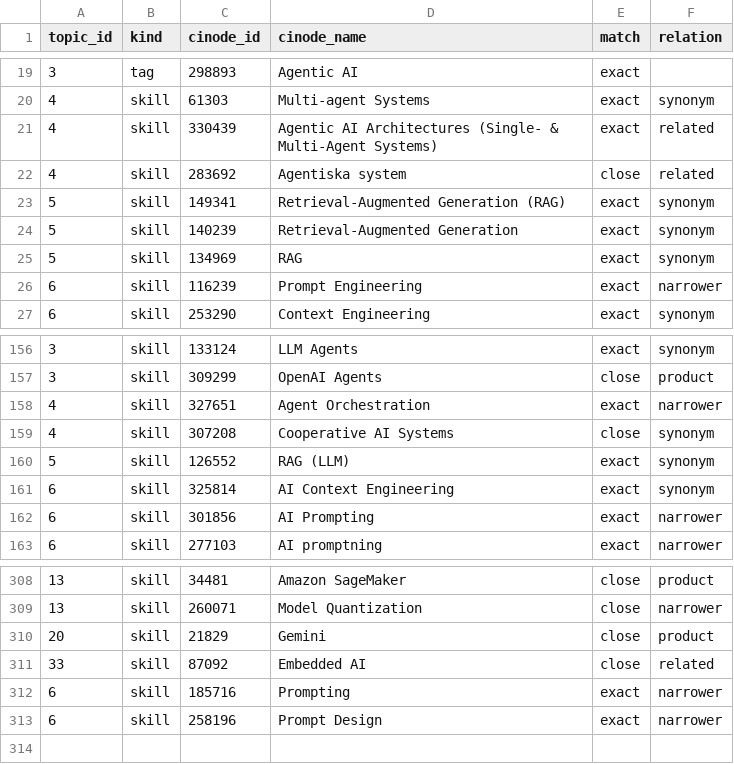
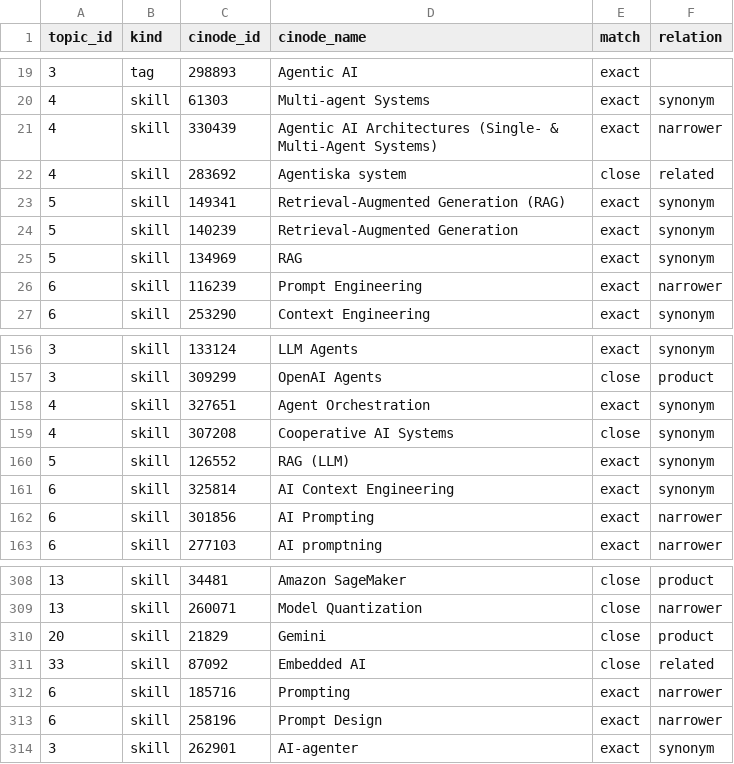
Before and after one commit to robert-gartman-techseed/cinode-skills, a CSV file: data/ai/topic_mapping.csv, drawn as a sheet; only a part is shown, gaps mark what is left out.

```diff
--- a/data/ai/topic_mapping.csv
+++ b/data/ai/topic_mapping.csv
@@ -20,3 +20,3 @@ topic_id,kind,cinode_id,cinode_name,match,relation
 4,skill,61303,Multi-agent Systems,exact,synonym
-4,skill,330439,Agentic AI Architectures (Single- & Multi-Agent Systems),exact,related
+4,skill,330439,Agentic AI Architectures (Single- & Multi-Agent Systems),exact,narrower
 4,skill,283692,Agentiska system,close,related
@@ -157,3 +157,3 @@ topic_id,kind,cinode_id,cinode_name,match,relation
 3,skill,309299,OpenAI Agents,close,product
-4,skill,327651,Agent Orchestration,exact,narrower
+4,skill,327651,Agent Orchestration,exact,synonym
 4,skill,307208,Cooperative AI Systems,close,synonym
@@ -313 +313,2 @@ topic_id,kind,cinode_id,cinode_name,match,relation
 6,skill,258196,Prompt Design,exact,narrower
+3,skill,262901,AI-agenter,exact,synonym
```
Also changed, not shown: data/ai/ai_skillset_proposal.csv, data/ai/canonical_skills.csv, 1 other file.
